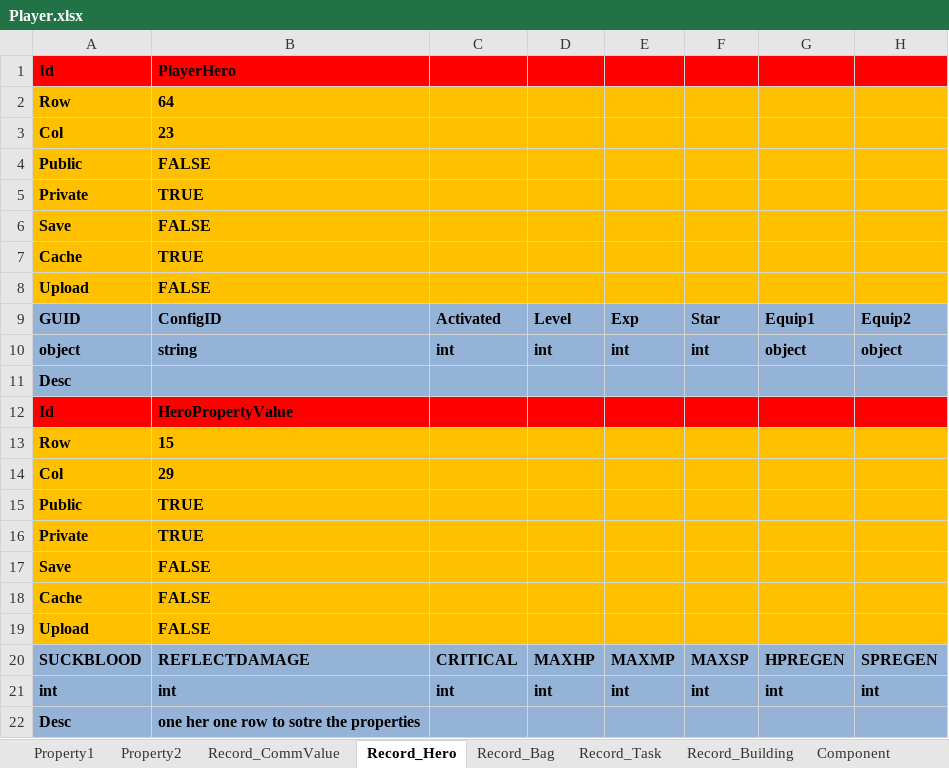
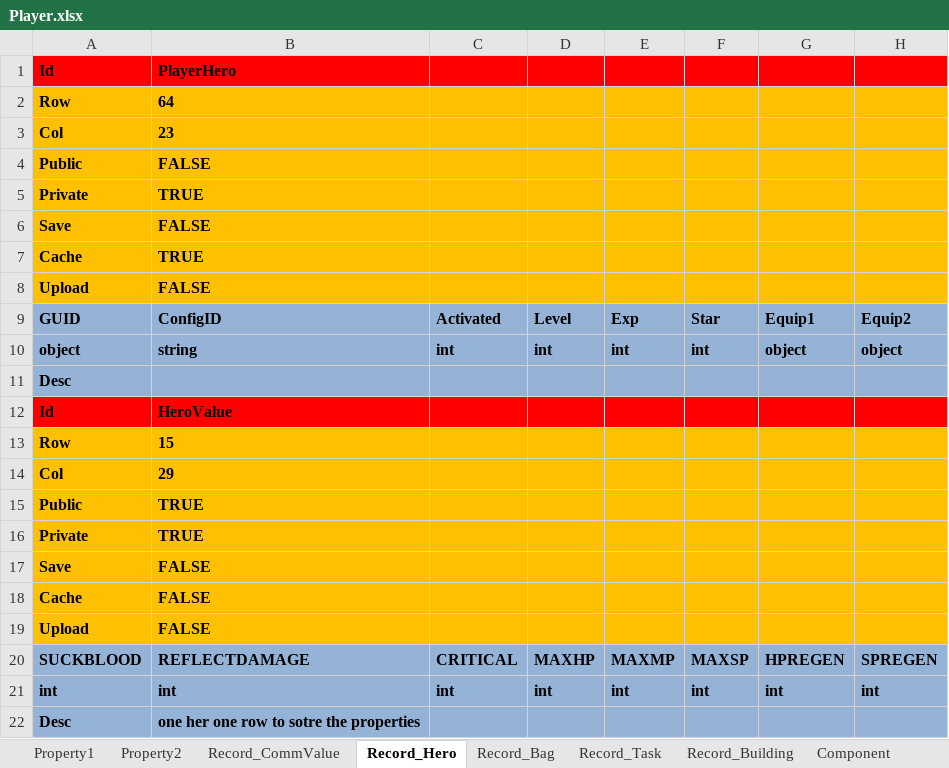
Before and after one commit to hu-81/NoahGameFramee, an Excel workbook: _Out/NFDataCfg/Excel/Player.xlsx, sheet Record_Hero, drawn as a sheet; only a part is shown; values as stored, in another font and other column widths than the file's, no borders; the diff names each change by its address in the sheet, - before the commit and + after, or states it on an @@ line.

Commit message:
new excel format

```diff
--- a/_Out/NFDataCfg/Excel/Player.xlsx (sheet Record_Hero)
+++ b/_Out/NFDataCfg/Excel/Player.xlsx (sheet Record_Hero)
-B12: HeroPropertyValue
+B12: HeroValue
```
Also changed, not shown: 43 other files.
